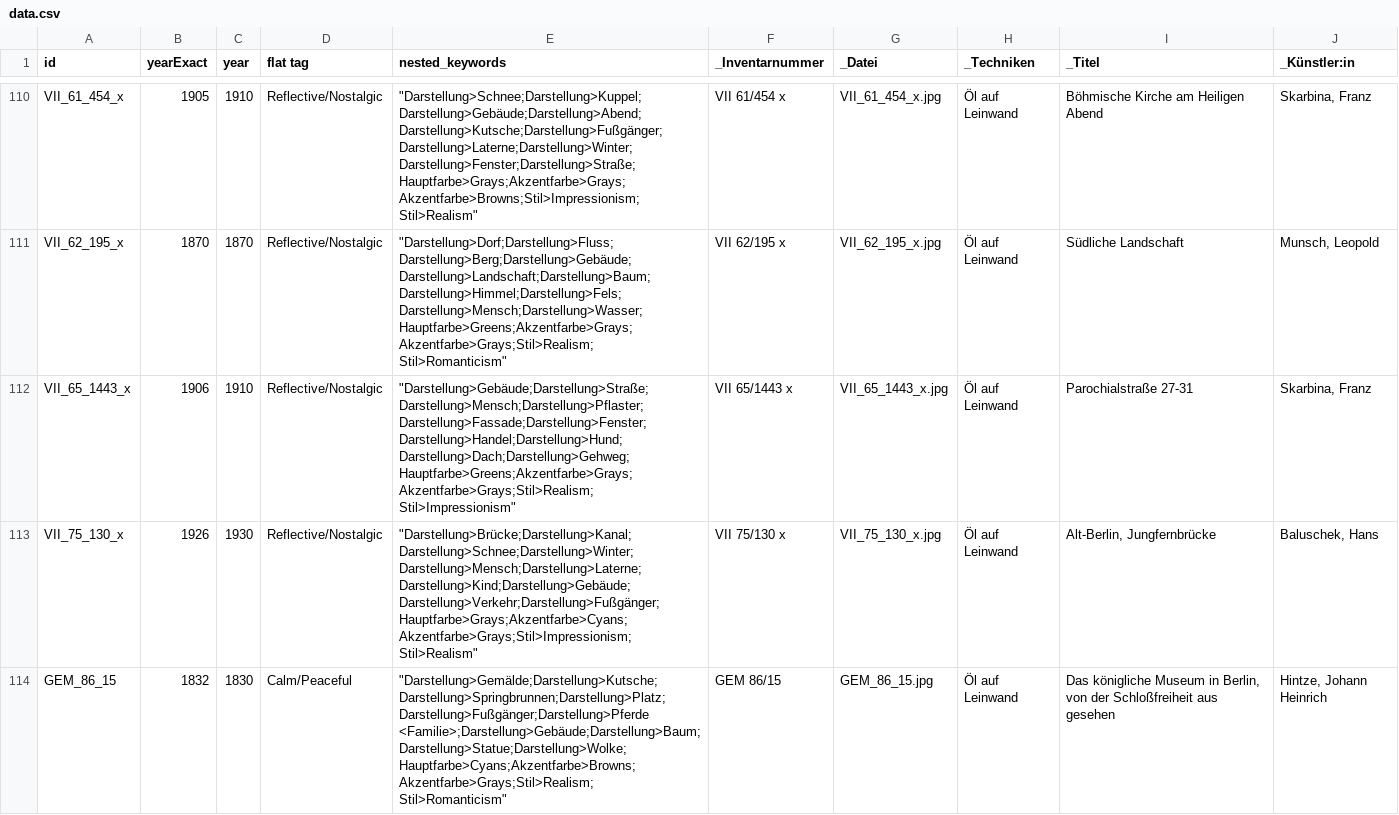
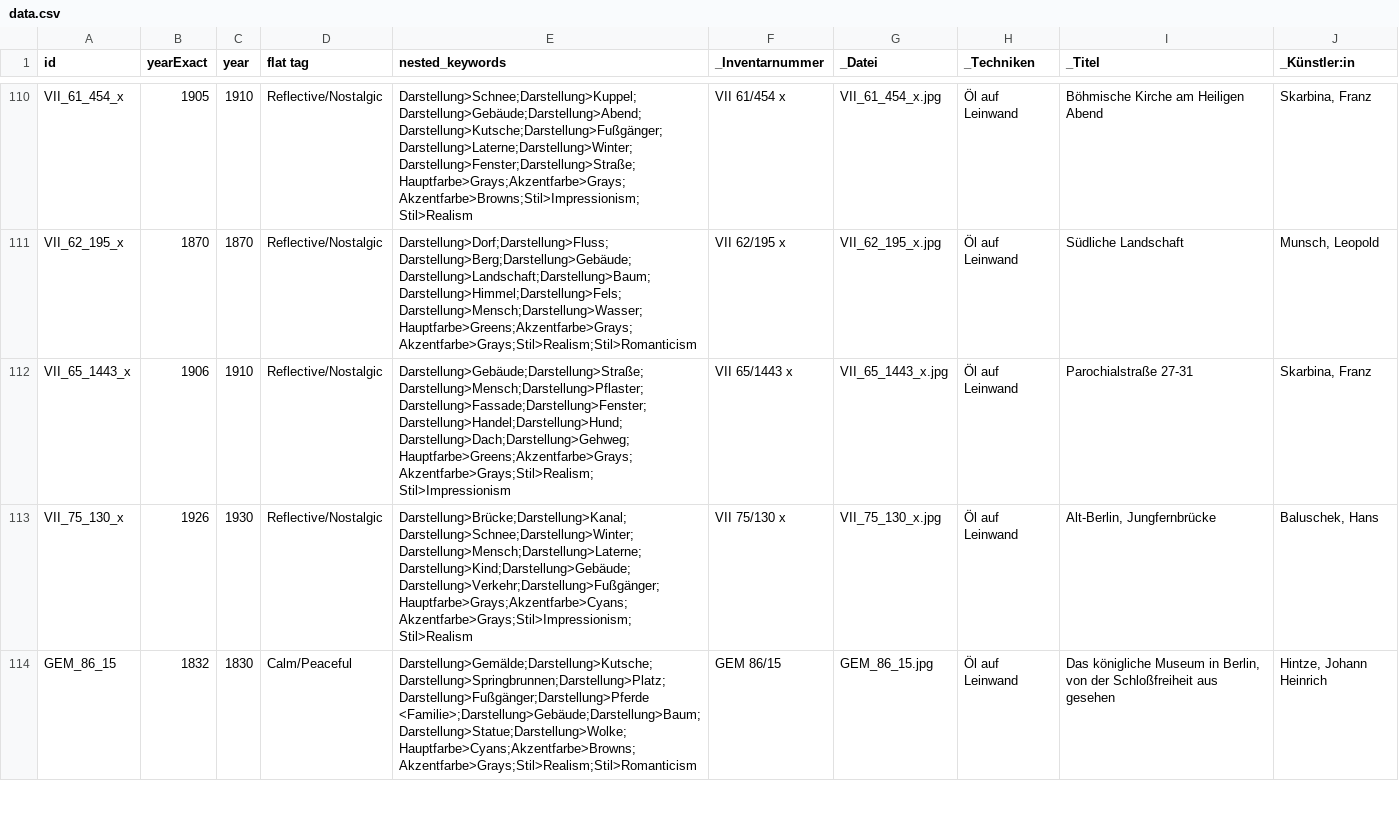
Before and after one commit to sebastianruffberlin/stadtmuseum-viewer_SASK, a CSV file: data/data.csv, drawn as a sheet; only a part is shown, gaps mark what is left out; the diff covers the shown part only; the diff names each change by its address in the sheet, - before the commit and + after, or states it on an @@ line.

```diff
--- a/data/data.csv
+++ b/data/data.csv
-E110 (nested_keywords): "Darstellung>Schnee;Darstellung>Kuppel;Darstellung>Gebäude;Darstellung>Abend;Darstellung>Kutsche;Darstellung>Fußgänger;Darstellung>Laterne;Darstellung>Winter;Darstellung>Fenster;Darstellung>Straße;Hauptfarbe>Grays;Akzentfarbe>Grays;Akzentfarbe>Browns;Stil>Impressionism;Stil>Realism"
+E110 (nested_keywords): Darstellung>Schnee;Darstellung>Kuppel;Darstellung>Gebäude;Darstellung>Abend;Darstellung>Kutsche;Darstellung>Fußgänger;Darstellung>Laterne;Darstellung>Winter;Darstellung>Fenster;Darstellung>Straße;Hauptfarbe>Grays;Akzentfarbe>Grays;Akzentfarbe>Browns;Stil>Impressionism;Stil>Realism
-E111 (nested_keywords): "Darstellung>Dorf;Darstellung>Fluss;Darstellung>Berg;Darstellung>Gebäude;Darstellung>Landschaft;Darstellung>Baum;Darstellung>Himmel;Darstellung>Fels;Darstellung>Mensch;Darstellung>Wasser;Hauptfarbe>Greens;Akzentfarbe>Grays;Akzentfarbe>Grays;Stil>Realism;Stil>Romanticism"
+E111 (nested_keywords): Darstellung>Dorf;Darstellung>Fluss;Darstellung>Berg;Darstellung>Gebäude;Darstellung>Landschaft;Darstellung>Baum;Darstellung>Himmel;Darstellung>Fels;Darstellung>Mensch;Darstellung>Wasser;Hauptfarbe>Greens;Akzentfarbe>Grays;Akzentfarbe>Grays;Stil>Realism;Stil>Romanticism
-E112 (nested_keywords): "Darstellung>Gebäude;Darstellung>Straße;Darstellung>Mensch;Darstellung>Pflaster;Darstellung>Fassade;Darstellung>Fenster;Darstellung>Handel;Darstellung>Hund;Darstellung>Dach;Darstellung>Gehweg;Hauptfarbe>Greens;Akzentfarbe>Grays;Akzentfarbe>Grays;Stil>Realism;Stil>Impressionism"
+E112 (nested_keywords): Darstellung>Gebäude;Darstellung>Straße;Darstellung>Mensch;Darstellung>Pflaster;Darstellung>Fassade;Darstellung>Fenster;Darstellung>Handel;Darstellung>Hund;Darstellung>Dach;Darstellung>Gehweg;Hauptfarbe>Greens;Akzentfarbe>Grays;Akzentfarbe>Grays;Stil>Realism;Stil>Impressionism
-E113 (nested_keywords): "Darstellung>Brücke;Darstellung>Kanal;Darstellung>Schnee;Darstellung>Winter;Darstellung>Mensch;Darstellung>Laterne;Darstellung>Kind;Darstellung>Gebäude;Darstellung>Verkehr;Darstellung>Fußgänger;Hauptfarbe>Grays;Akzentfarbe>Cyans;Akzentfarbe>Grays;Stil>Impressionism;Stil>Realism"
+E113 (nested_keywords): Darstellung>Brücke;Darstellung>Kanal;Darstellung>Schnee;Darstellung>Winter;Darstellung>Mensch;Darstellung>Laterne;Darstellung>Kind;Darstellung>Gebäude;Darstellung>Verkehr;Darstellung>Fußgänger;Hauptfarbe>Grays;Akzentfarbe>Cyans;Akzentfarbe>Grays;Stil>Impressionism;Stil>Realism
-E114 (nested_keywords): "Darstellung>Gemälde;Darstellung>Kutsche;Darstellung>Springbrunnen;Darstellung>Platz;Darstellung>Fußgänger;Darstellung>Pferde <Familie>;Darstellung>Gebäude;Darstellung>Baum;Darstellung>Statue;Darstellung>Wolke;Hauptfarbe>Cyans;Akzentfarbe>Browns;Akzentfarbe>Grays;Stil>Realism;Stil>Romanticism"
+E114 (nested_keywords): Darstellung>Gemälde;Darstellung>Kutsche;Darstellung>Springbrunnen;Darstellung>Platz;Darstellung>Fußgänger;Darstellung>Pferde <Familie>;Darstellung>Gebäude;Darstellung>Baum;Darstellung>Statue;Darstellung>Wolke;Hauptfarbe>Cyans;Akzentfarbe>Browns;Akzentfarbe>Grays;Stil>Realism;Stil>Romanticism
```
Also changed, not shown: 122 edited cells elsewhere in this file.
